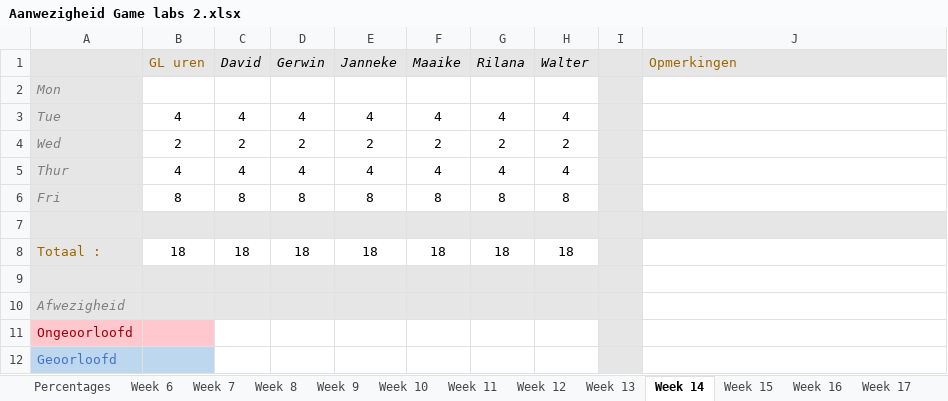
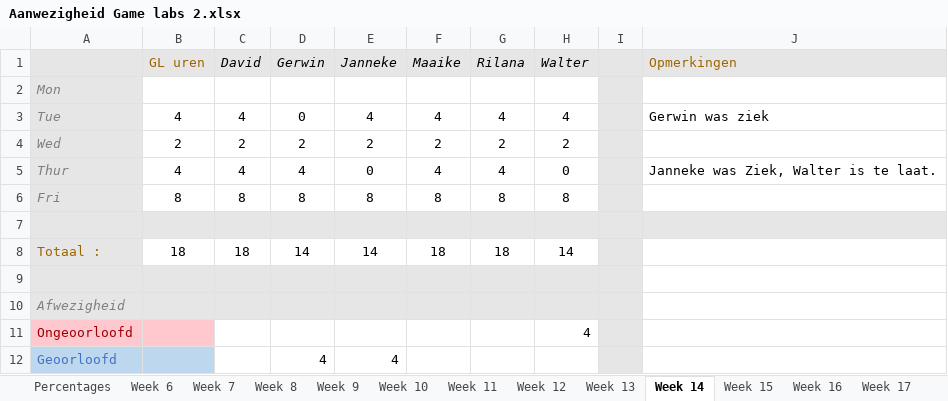
Before and after one commit to Sepi-Florez/Orphanage, an Excel workbook: Documents/Aanwezigheid Game labs 2.xlsx, sheet Week 14, drawn as a sheet; values as stored, in another font and other column widths than the file's, no borders; the diff names each change by its address in the sheet, - before the commit and + after, or states it on an @@ line.

```diff
--- a/Documents/Aanwezigheid Game labs 2.xlsx (sheet Week 14)
+++ b/Documents/Aanwezigheid Game labs 2.xlsx (sheet Week 14)
-D3 (Gerwin): 4
+D3 (Gerwin): 0
-J3 (Opmerkingen): (empty)
+J3 (Opmerkingen): Gerwin was ziek
-E5 (Janneke): 4
+E5 (Janneke): 0
-H5 (Walter): 4
+H5 (Walter): 0
-J5 (Opmerkingen): (empty)
+J5 (Opmerkingen): Janneke was Ziek, Walter is te laat.
-D8 (Gerwin): 18
+D8 (Gerwin): 14
-E8 (Janneke): 18
+E8 (Janneke): 14
-H8 (Walter): 18
+H8 (Walter): 14
-H11 (Walter): (empty)
+H11 (Walter): 4
-D12 (Gerwin): (empty)
+D12 (Gerwin): 4
-E12 (Janneke): (empty)
+E12 (Janneke): 4
```
Also changed, not shown: sheet Percentages, 7 other files.
